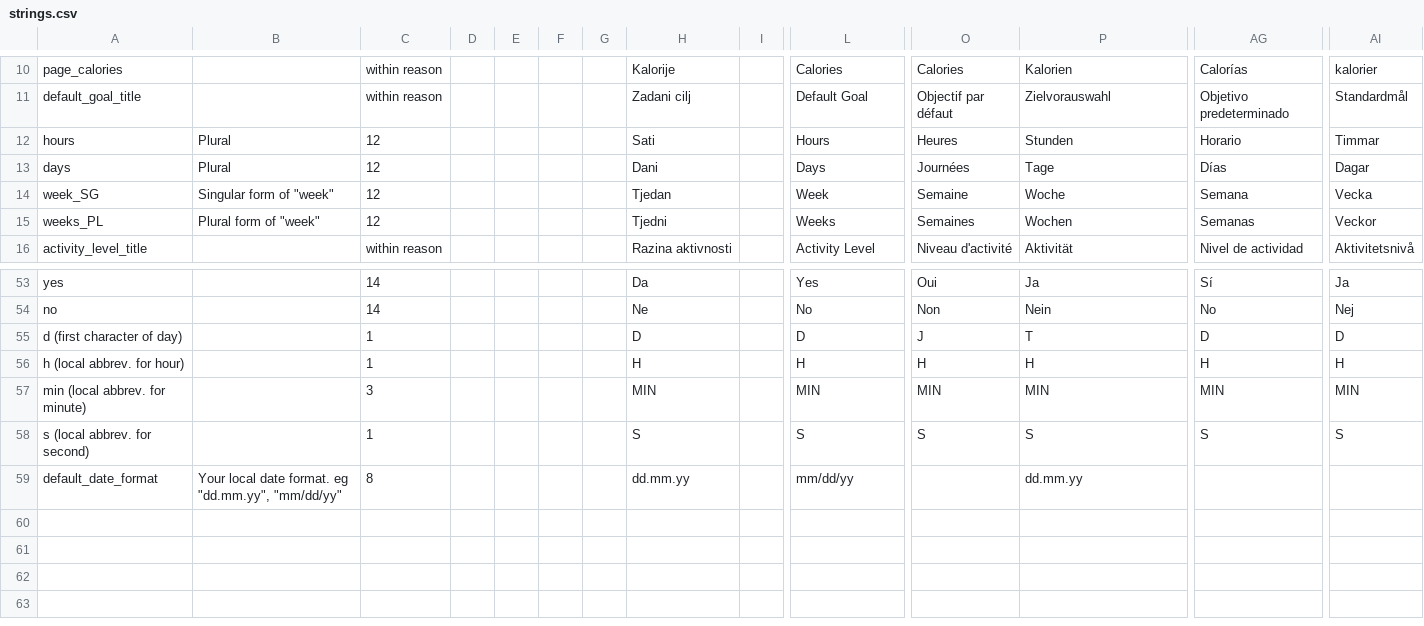
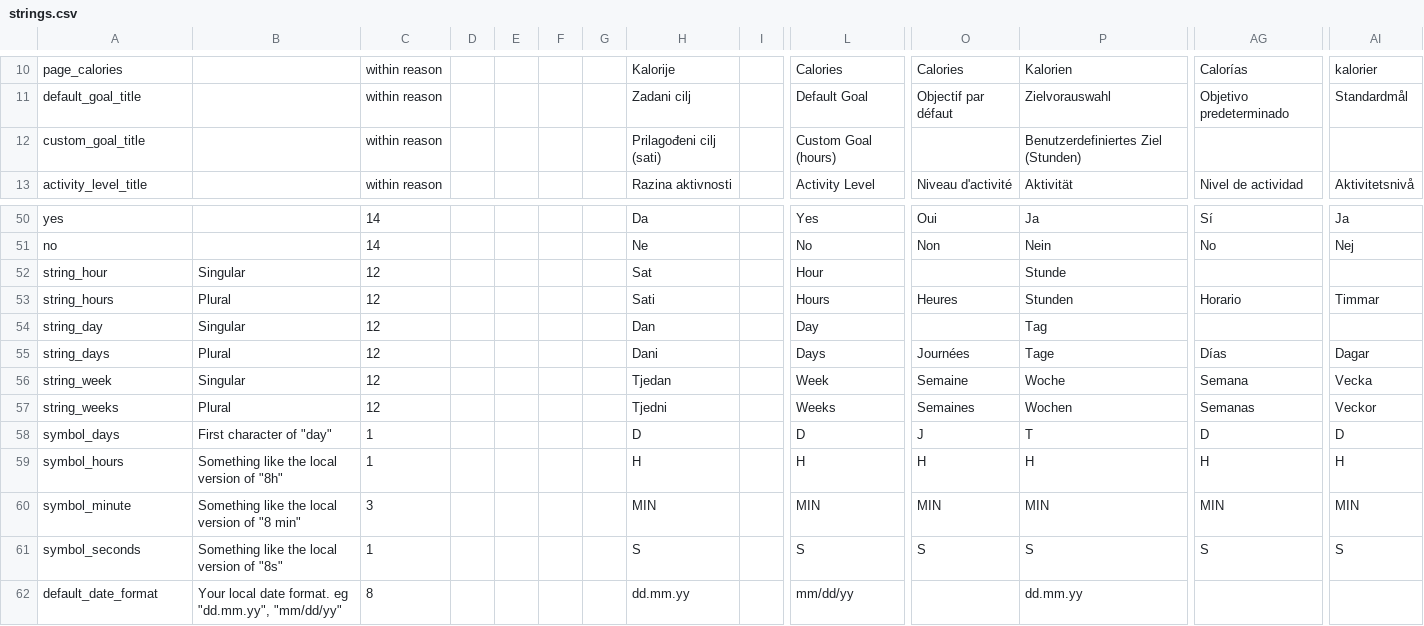
Before and after one commit to pyrob2142/FastingWidget, a CSV file: strings.csv, drawn as a sheet; only a part is shown, gaps mark what is left out; removed rows and columns are numbered as before the commit, all else as after; rows hold the shown columns only; the diff names each change by its address in the sheet, - before the commit and + after, or states it on an @@ line.

Commit message:
Allow users to create up to 3 custom goals

```diff
--- a/strings.csv
+++ b/strings.csv
-row 12: hours | Plural | 12 |  |  |  |  | Sati |  | Hours | Heures | Stunden | Horario | Timmar
-row 13: days | Plural | 12 |  |  |  |  | Dani |  | Days | Journées | Tage | Días | Dagar
-row 14: week_SG | Singular form of "week" | 12 |  |  |  |  | Tjedan |  | Week | Semaine | Woche | Semana | Vecka
-row 15: weeks_PL | Plural form of "week" | 12 |  |  |  |  | Tjedni |  | Weeks | Semaines | Wochen | Semanas | Veckor
+row 12: custom_goal_title |  | within reason |  |  |  |  | Prilagođeni cilj (sati) |  | Custom Goal (hours) |  | Benutzerdefiniertes Ziel (Stunden)
+row 52: string_hour | Singular | 12 |  |  |  |  | Sat |  | Hour |  | Stunde
+row 53: string_hours | Plural | 12 |  |  |  |  | Sati |  | Hours | Heures | Stunden | Horario | Timmar
+row 54: string_day | Singular | 12 |  |  |  |  | Dan |  | Day |  | Tag
+row 55: string_days | Plural | 12 |  |  |  |  | Dani |  | Days | Journées | Tage | Días | Dagar
+row 56: string_week | Singular | 12 |  |  |  |  | Tjedan |  | Week | Semaine | Woche | Semana | Vecka
+row 57: string_weeks | Plural | 12 |  |  |  |  | Tjedni |  | Weeks | Semaines | Wochen | Semanas | Veckor
-A58: d (first character of day)
+A58: symbol_days
-B58: (empty)
+B58: First character of "day"
-A59: h (local abbrev. for hour)
+A59: symbol_hours
-B59: (empty)
+B59: Something like the local version of "8h"
-A60: min (local abbrev. for minute)
+A60: symbol_minute
-B60: (empty)
+B60: Something like the local version of "8 min"
-A61: s (local abbrev. for second)
+A61: symbol_seconds
-B61: (empty)
+B61: Something like the local version of "8s"
```
Also changed, not shown: 9 other files.
